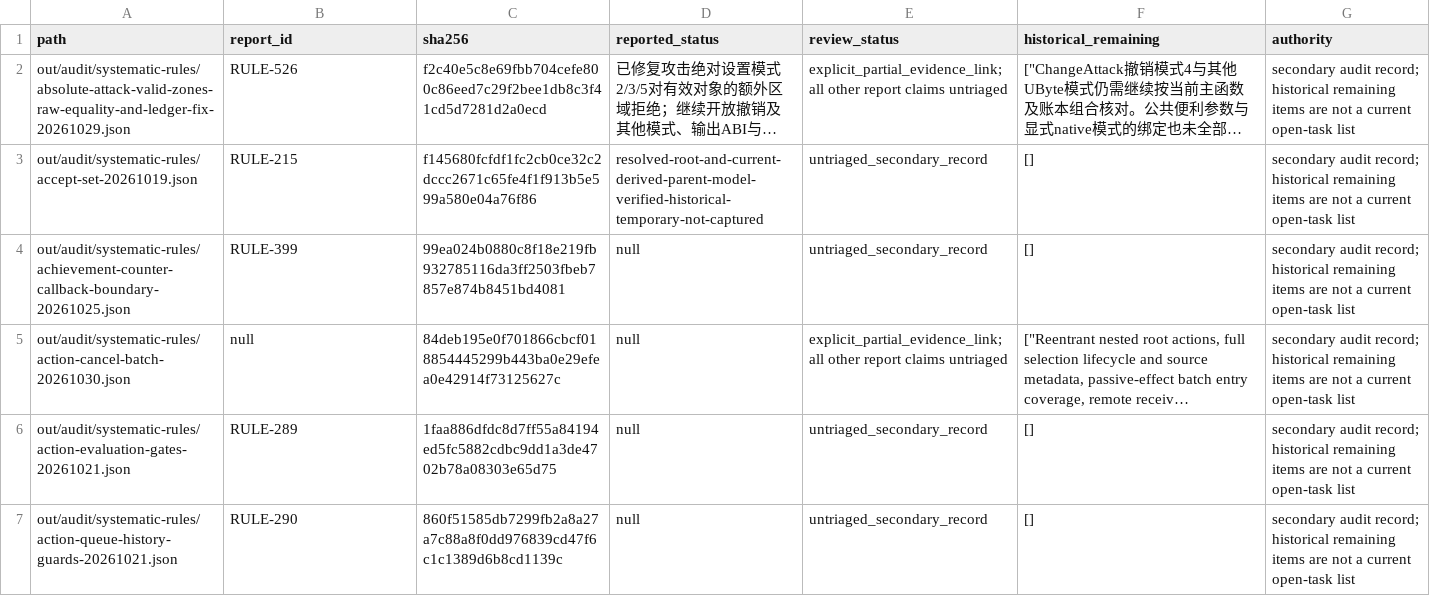
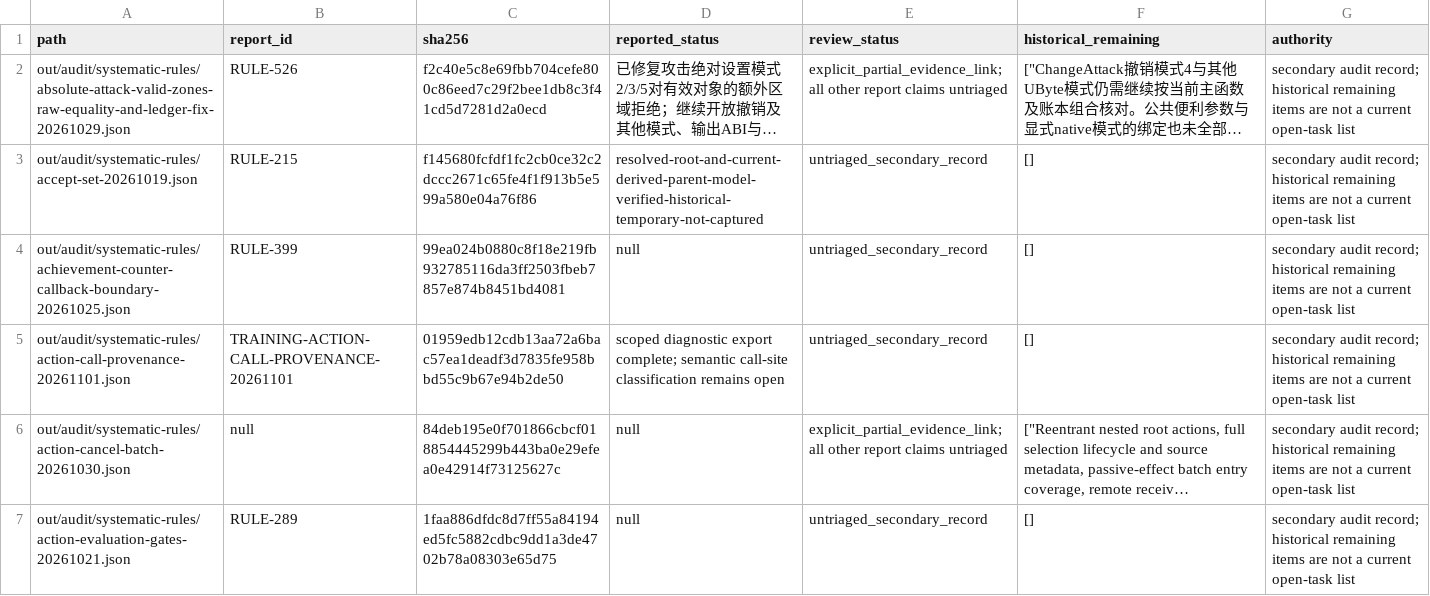
Before and after one commit to Xuewu-awa/KLink-bot, a TSV file: out/audit/coverage-matrix/reports.tsv, drawn as a sheet; only a part is shown; the shorter side is filled out with more unchanged rows; long unchanged cells end in …; the diff names each change by its address in the sheet, - before the commit and + after, or states it on an @@ line.

Commit message:
Export action missing-call provenance by execution phase

```diff
--- a/out/audit/coverage-matrix/reports.tsv
+++ b/out/audit/coverage-matrix/reports.tsv
+row 5: out/audit/systematic-rules/action-call-provenance-20261101.json | TRAINING-ACTION-CALL-PROVENANCE-20261101 | 01959edb12cdb13aa72a6bac57ea1deadf3d7835fe958bbd55c9b67e94b2de50 | scoped diagnostic export complete; semantic call-site classification remains open | untriaged_secondary_record | [] | secondary audit record; historical remaining items are not a current open-task list
```
Also changed, not shown: out/audit/coverage-matrix/dependencies.tsv, out/audit/coverage-matrix/open_items.tsv, 11 other files.
